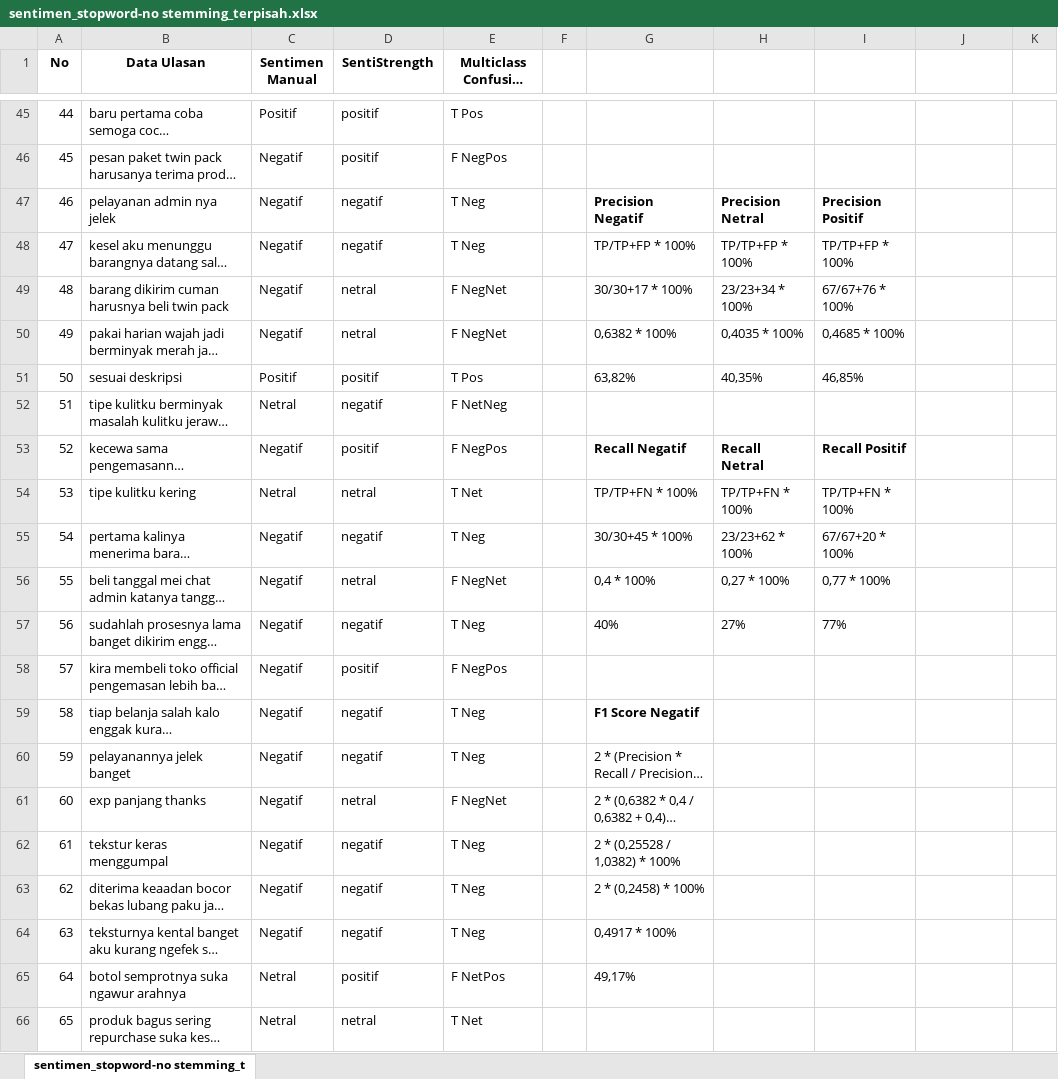
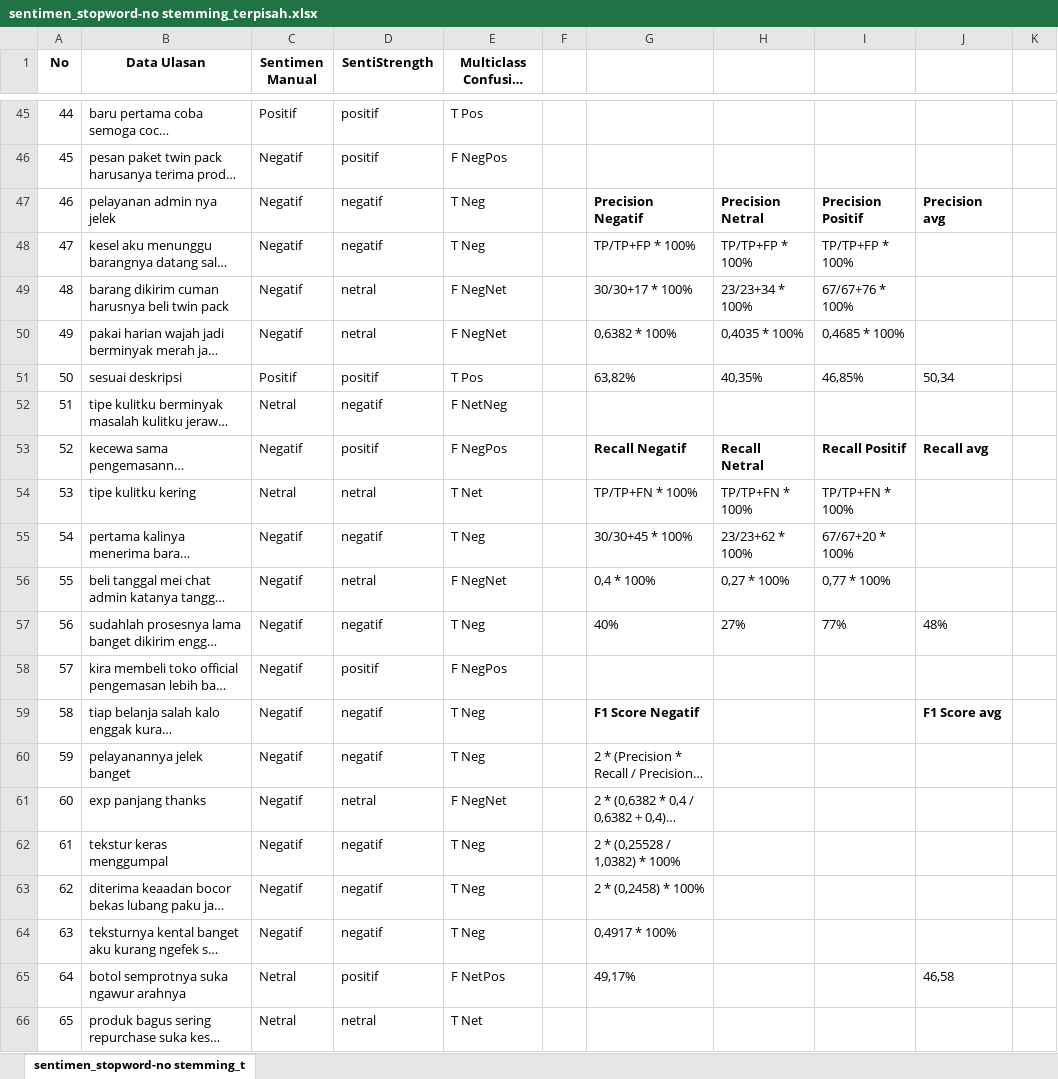
Before and after one commit to nisrinahasyimiyyah-2041720109/repo-naivebayes, an Excel workbook: cnb/270/sentistrength-manual/stopword-no stemming/sentimen_stopword-no stemming_terpisah.xlsx, sheet sentimen_stopword-no stemming_t, drawn as a sheet; only a part is shown, gaps mark what is left out; long unchanged cells end in …; values as stored, in another font and other column widths than the file's, no borders; the diff names each change by its address in the sheet, - before the commit and + after, or states it on an @@ line.

```diff
--- a/cnb/270/sentistrength-manual/stopword-no stemming/sentimen_stopword-no stemming_terpisah.xlsx (sheet sentimen_stopword-no stemming_t)
+++ b/cnb/270/sentistrength-manual/stopword-no stemming/sentimen_stopword-no stemming_terpisah.xlsx (sheet sentimen_stopword-no stemming_t)
-J47: (empty)
+J47: Precision avg
-J51: (empty)
+J51: 50,34
-J53: (empty)
+J53: Recall avg
-J57: (empty)
+J57: 48%
-J59: (empty)
+J59: F1 Score avg
-J65: (empty)
+J65: 46,58
```
Also changed, not shown: cnb/270/sentistrength-manual/stopword kecuali-no stemming/sentimen_stopword kecuali-no stemming_terpisah.xlsx, cnb/270/sentistrength-manual/stopword kecuali-stemming/sentimen_stopword kecuali-stemming_terpisah.xlsx, 12 other files.
